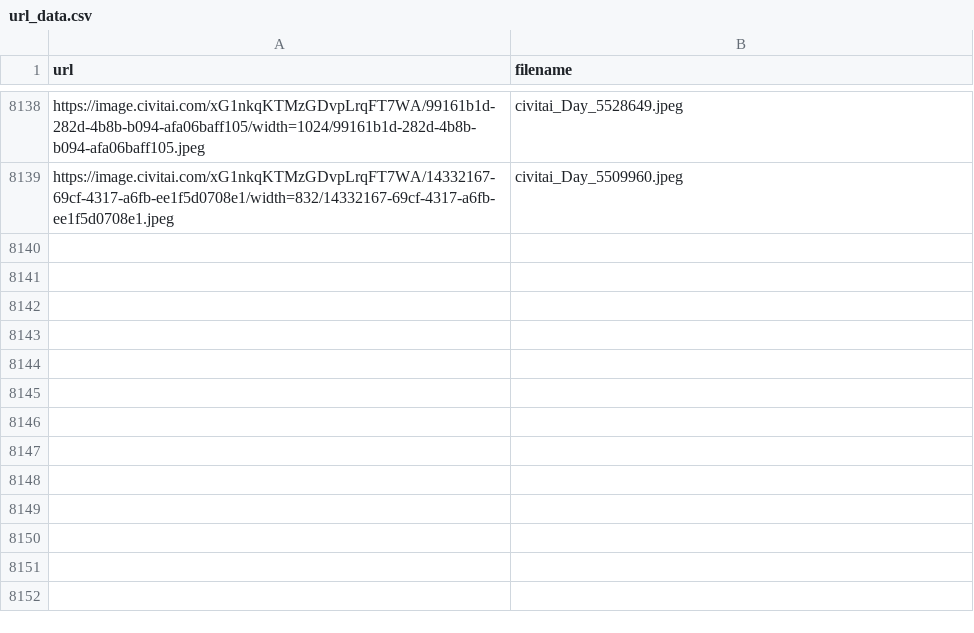
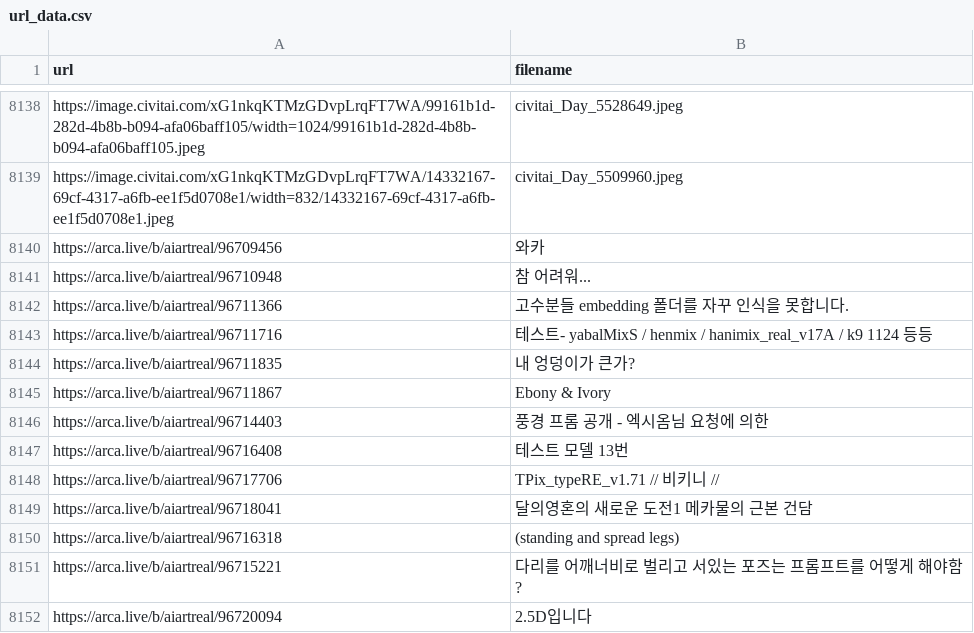
Before and after one commit to f4cyw/crawling, a CSV file: url_data.csv, drawn as a sheet; only a part is shown, gaps mark what is left out.

Commit message:
arca 수정

```diff
--- a/url_data.csv
+++ b/url_data.csv
@@ -8139 +8139,14 @@ https://image.civitai.com/xG1nkqKTMzGDvpLrqFT7WA/99161b1d-282d-4b8b-b094-afa06ba
 https://image.civitai.com/xG1nkqKTMzGDvpLrqFT7WA/14332167-69cf-4317-a6fb-ee1f5d0708e1/width=832/14332167-69cf-4317-a6fb-ee1f5d0708e1.jpeg,civitai_Day_5509960.jpeg
+https://arca.live/b/aiartreal/96709456,와카
+https://arca.live/b/aiartreal/96710948,참 어려워...
+https://arca.live/b/aiartreal/96711366,고수분들 embedding 폴더를 자꾸 인식을 못합니다.
+https://arca.live/b/aiartreal/96711716,테스트- yabalMixS / henmix / hanimix_real_v17A / k9 1124 등등
+https://arca.live/b/aiartreal/96711835,내 엉덩이가 큰가?
+https://arca.live/b/aiartreal/96711867,Ebony & Ivory
+https://arca.live/b/aiartreal/96714403,풍경 프롬 공개 - 엑시옴님 요청에 의한
+https://arca.live/b/aiartreal/96716408,테스트 모델 13번
+https://arca.live/b/aiartreal/96717706,TPix_typeRE_v1.71 // 비키니 //
+https://arca.live/b/aiartreal/96718041,달의영혼의 새로운 도전1 메카물의 근본 건담
+https://arca.live/b/aiartreal/96716318,(standing and spread legs)
+https://arca.live/b/aiartreal/96715221,다리를 어깨너비로 벌리고 서있는 포즈는 프롬프트를 어떻게 해야함?
+https://arca.live/b/aiartreal/96720094,2.5D입니다
```
Also changed, not shown: 2 other files.
